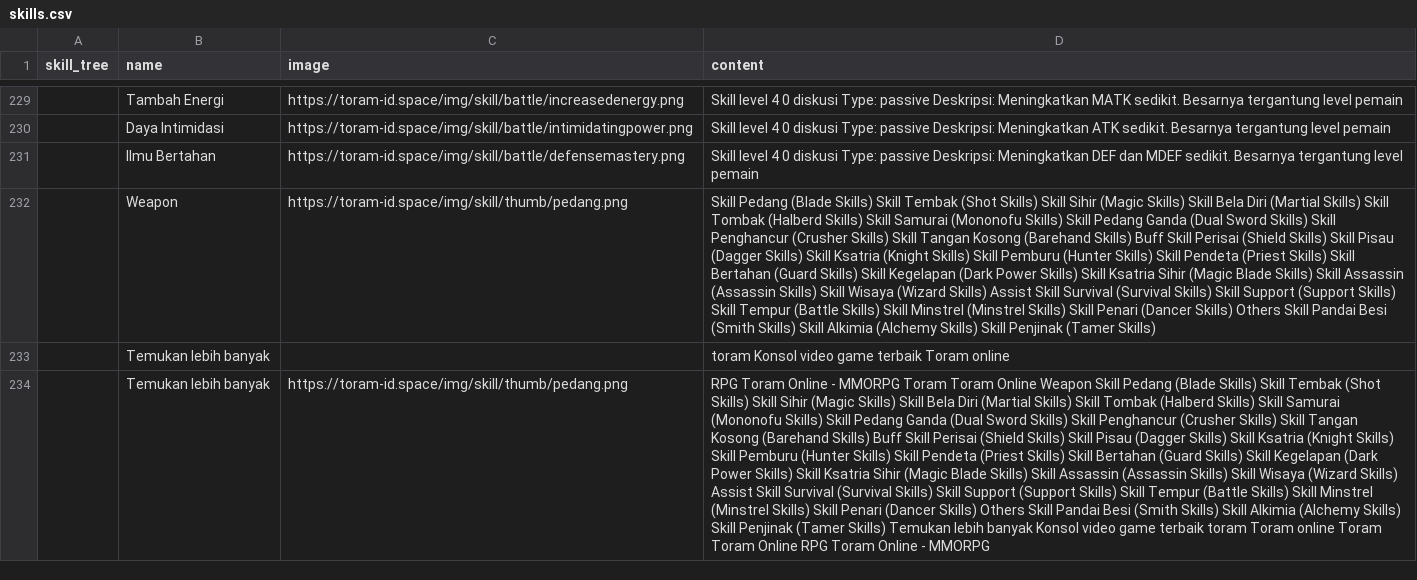
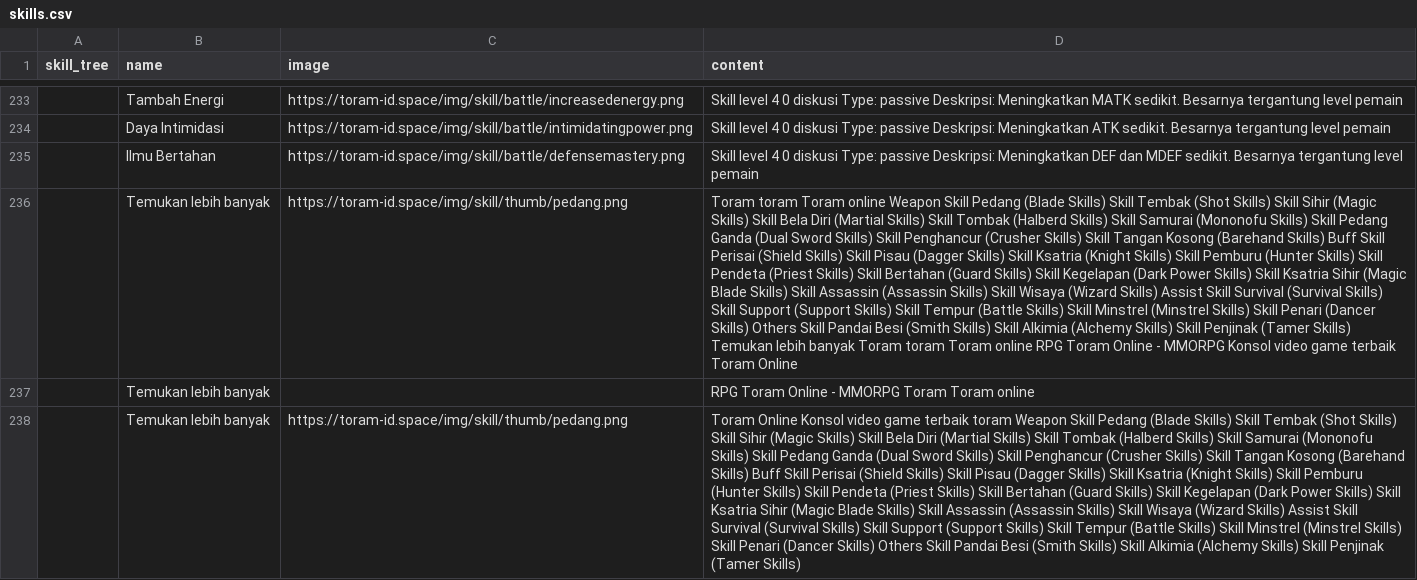
Before and after one commit to dimasyoga42/dataset, a CSV file: skills.csv, drawn as a sheet; only a part is shown, gaps mark what is left out; removed rows and columns are numbered as before the commit, all else as after; the diff covers the shown part only; the diff names each change by its address in the sheet, - before the commit and + after, or states it on an @@ line.

```diff
--- a/skills.csv
+++ b/skills.csv
-row 232:  | Weapon | https://toram-id.space/img/skill/thumb/pedang.png | Skill Pedang (Blade Skills) Skill Tembak (Shot Skills) Skill Sihir (Magic Skills) Skill Bela Diri (Martial Skills) Skill Tombak (Halberd Skills) Skill Samurai (Mononofu Skills) Skill Pedang Ganda (Dual Sword Skills) Skill Penghancur (Crusher Skills) Skill Tangan Kosong (Barehand Skills) Buff Skill Perisai (Shield Skills) Skill Pisau (Dagger Skills) Skill Ksatria (Knight Skills) Skill Pemburu (Hunter Skills) Skill Pendeta (Priest Skills) Skill Bertahan (Guard Skills) Skill Kegelapan (Dark Power Skills) Skill Ksatria Sihir (Magic Blade Skills) Skill Assassin (Assassin Skills) Skill Wisaya (Wizard Skills) Assist Skill Survival (Survival Skills) Skill Support (Support Skills) Skill Tempur (Battle Skills) Skill Minstrel (Minstrel Skills) Skill Penari (Dancer Skills) Others Skill Pandai Besi (Smith Skills) Skill Alkimia (Alchemy Skills) Skill Penjinak (Tamer Skills)
+row 236:  | Temukan lebih banyak | https://toram-id.space/img/skill/thumb/pedang.png | Toram toram Toram online Weapon Skill Pedang (Blade Skills) Skill Tembak (Shot Skills) Skill Sihir (Magic Skills) Skill Bela Diri (Martial Skills) Skill Tombak (Halberd Skills) Skill Samurai (Mononofu Skills) Skill Pedang Ganda (Dual Sword Skills) Skill Penghancur (Crusher Skills) Skill Tangan Kosong (Barehand Skills) Buff Skill Perisai (Shield Skills) Skill Pisau (Dagger Skills) Skill Ksatria (Knight Skills) Skill Pemburu (Hunter Skills) Skill Pendeta (Priest Skills) Skill Bertahan (Guard Skills) Skill Kegelapan (Dark Power Skills) Skill Ksatria Sihir (Magic Blade Skills) Skill Assassin (Assassin Skills) Skill Wisaya (Wizard Skills) Assist Skill Survival (Survival Skills) Skill Support (Support Skills) Skill Tempur (Battle Skills) Skill Minstrel (Minstrel Skills) Skill Penari (Dancer Skills) Others Skill Pandai Besi (Smith Skills) Skill Alkimia (Alchemy Skills) Skill Penjinak (Tamer Skills) Temukan lebih banyak Toram toram Toram online RPG Toram Online - MMORPG Konsol video game terbaik Toram Online
-D237 (content): toram Konsol video game terbaik Toram online
+D237 (content): RPG Toram Online - MMORPG Toram Toram online
-D238 (content): RPG Toram Online - MMORPG Toram Toram Online Weapon Skill Pedang (Blade Skills) Skill Tembak (Shot Skills) Skill Sihir (Magic Skills) Skill Bela Diri (Martial Skills) Skill Tombak (Halberd Skills) Skill Samurai (Mononofu Skills) Skill Pedang Ganda (Dual Sword Skills) Skill Penghancur (Crusher Skills) Skill Tangan Kosong (Barehand Skills) Buff Skill Perisai (Shield Skills) Skill Pisau (Dagger Skills) Skill Ksatria (Knight Skills) Skill Pemburu (Hunter Skills) Skill Pendeta (Priest Skills) Skill Bertahan (Guard Skills) Skill Kegelapan (Dark Power Skills) Skill Ksatria Sihir (Magic Blade Skills) Skill Assassin (Assassin Skills) Skill Wisaya (Wizard Skills) Assist Skill Survival (Survival Skills) Skill Support (Support Skills) Skill Tempur (Battle Skills) Skill Minstrel (Minstrel Skills) Skill Penari (Dancer Skills) Others Skill Pandai Besi (Smith Skills) Skill Alkimia (Alchemy Skills) Skill Penjinak (Tamer Skills) Temukan lebih banyak Konsol video game terbaik toram Toram online Toram Toram Online RPG Toram Online - MMORPG
+D238 (content): Toram Online Konsol video game terbaik toram Weapon Skill Pedang (Blade Skills) Skill Tembak (Shot Skills) Skill Sihir (Magic Skills) Skill Bela Diri (Martial Skills) Skill Tombak (Halberd Skills) Skill Samurai (Mononofu Skills) Skill Pedang Ganda (Dual Sword Skills) Skill Penghancur (Crusher Skills) Skill Tangan Kosong (Barehand Skills) Buff Skill Perisai (Shield Skills) Skill Pisau (Dagger Skills) Skill Ksatria (Knight Skills) Skill Pemburu (Hunter Skills) Skill Pendeta (Priest Skills) Skill Bertahan (Guard Skills) Skill Kegelapan (Dark Power Skills) Skill Ksatria Sihir (Magic Blade Skills) Skill Assassin (Assassin Skills) Skill Wisaya (Wizard Skills) Assist Skill Survival (Survival Skills) Skill Support (Support Skills) Skill Tempur (Battle Skills) Skill Minstrel (Minstrel Skills) Skill Penari (Dancer Skills) Others Skill Pandai Besi (Smith Skills) Skill Alkimia (Alchemy Skills) Skill Penjinak (Tamer Skills)
```
Also changed, not shown: 11 added rows, 5 removed rows, 1 moved row and 52 edited cells elsewhere in this file, 1 other file.
